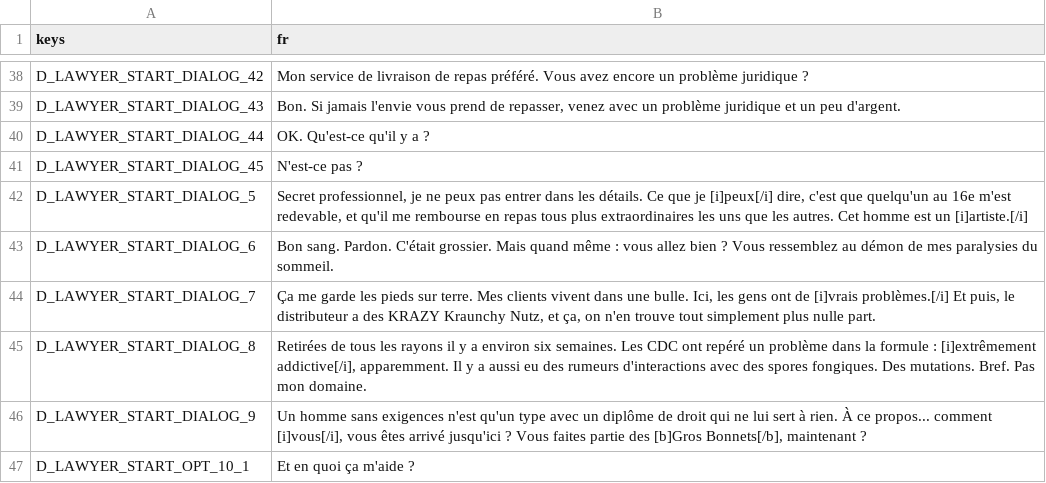
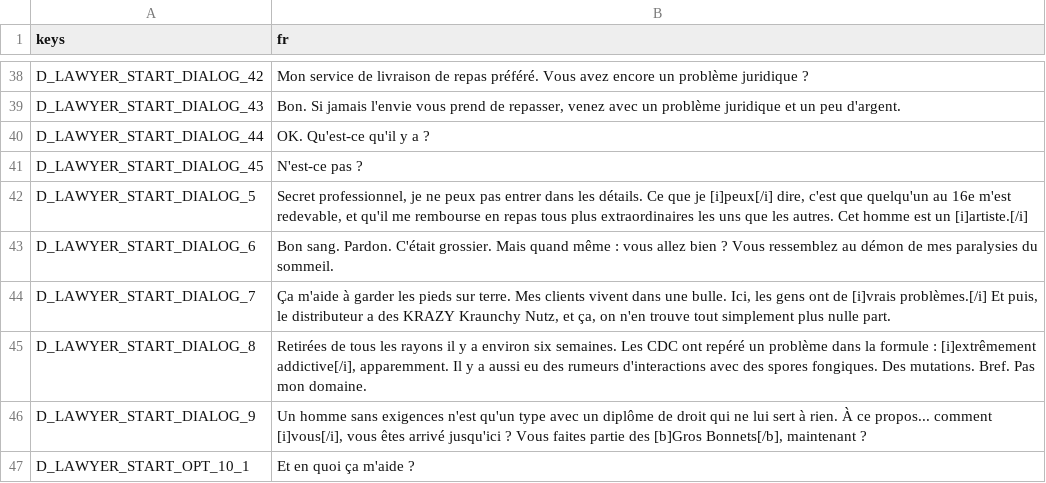
Before and after one commit to Mbappinho/MOLDRISE-FR-Traduction, a CSV file: translations/fr/dialog_lawyer.csv, drawn as a sheet; only a part is shown, gaps mark what is left out.

```diff
--- a/translations/fr/dialog_lawyer.csv
+++ b/translations/fr/dialog_lawyer.csv
@@ -53,3 +53,3 @@ D_LAWYER_START_DIALOG_5,"Secret professionnel, je ne peux pas entrer dans les d
 D_LAWYER_START_DIALOG_6,Bon sang. Pardon. C'était grossier. Mais quand même : vous allez bien ? Vous ressemblez au démon de mes paralysies du sommeil.
-D_LAWYER_START_DIALOG_7,"Ça me garde les pieds sur terre. Mes clients vivent dans une bulle. Ici, les gens ont de [i]vrais problèmes.[/i] Et puis, le distributeur a des KRAZY Kraunchy Nutz, et ça, on n'en trouve tout simplement plus nulle part."
+D_LAWYER_START_DIALOG_7,"Ça m'aide à garder les pieds sur terre. Mes clients vivent dans une bulle. Ici, les gens ont de [i]vrais problèmes.[/i] Et puis, le distributeur a des KRAZY Kraunchy Nutz, et ça, on n'en trouve tout simplement plus nulle part."
 D_LAWYER_START_DIALOG_8,"Retirées de tous les rayons il y a environ six semaines. Les CDC ont repéré un problème dans la formule : [i]extrêmement addictive[/i], apparemment. Il y a aussi eu des rumeurs d'interactions avec des spores fongiques. Des mutations. Bref. Pas mon domaine."
```
Also changed, not shown: translations/fr/dialog_defector.csv, translations/fr/dialog_janitor.csv, 10 other files.
